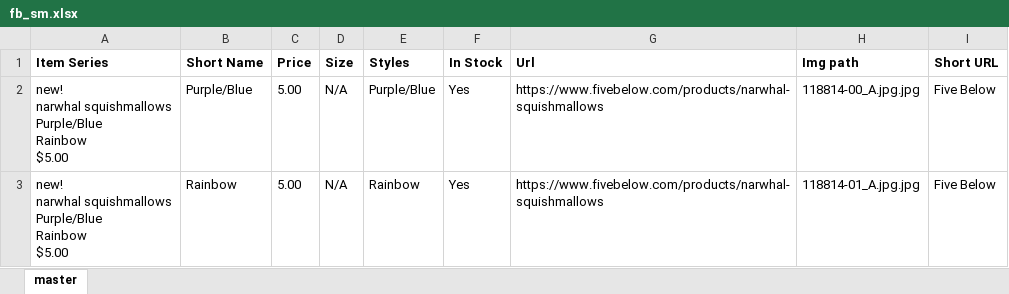
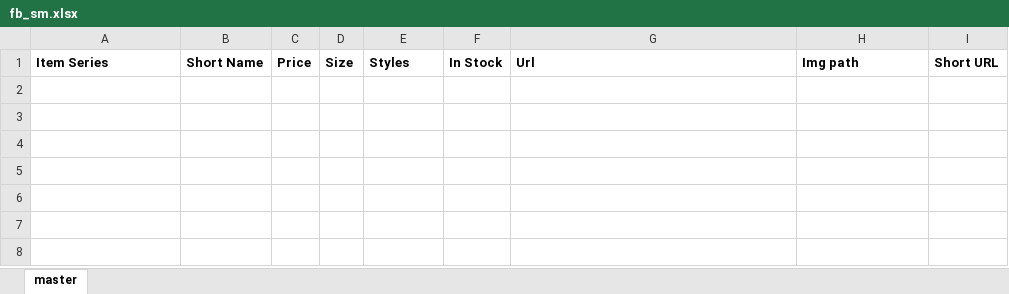
Before and after one commit to neoToad/sm_checker, an Excel workbook: items_data/fb_sm.xlsx, sheet master, drawn as a sheet; values as stored, in another font and other column widths than the file's, no borders; ↵ is a line break in a cell; the diff names each change by its address in the sheet, - before the commit and + after, or states it on an @@ line.

```diff
--- a/items_data/fb_sm.xlsx (sheet master)
+++ b/items_data/fb_sm.xlsx (sheet master)
-row 2: new! ↵ narwhal squishmallows ↵ Purple/Blue ↵ Rainbow ↵ $5.00 | Purple/Blue | 5.00 | N/A | Purple/Blue | Yes | https://www.fivebelow.com/products/narwhal-squishmallows | 118814-00_A.jpg.jpg | Five Below
-row 3: new! ↵ narwhal squishmallows ↵ Purple/Blue ↵ Rainbow ↵ $5.00 | Rainbow | 5.00 | N/A | Rainbow | Yes | https://www.fivebelow.com/products/narwhal-squishmallows | 118814-01_A.jpg.jpg | Five Below
```
Also changed, not shown: items_data/claires.xlsx, items_data/costco.xlsx, 9 other files.
